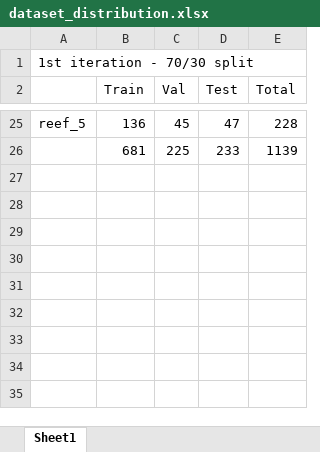
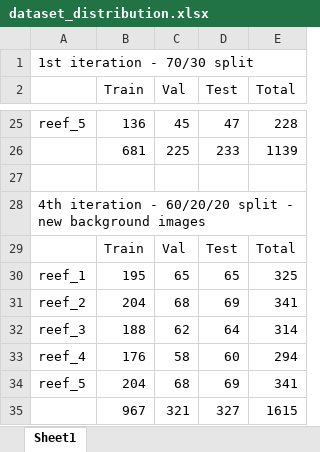
Before and after one commit to AlvinCassar/SoftwareDissertation, an Excel workbook: media/dataset_distribution.xlsx, sheet Sheet1, drawn as a sheet; only a part is shown, gaps mark what is left out; values as stored, in another font and other column widths than the file's, no borders; the diff names each change by its address in the sheet, - before the commit and + after, or states it on an @@ line.

```diff
--- a/media/dataset_distribution.xlsx (sheet Sheet1)
+++ b/media/dataset_distribution.xlsx (sheet Sheet1)
+row 27: (empty)
+row 28: 4th iteration - 60/20/20 split - new background images
+row 29:  | Train | Val | Test | Total
+row 30: reef_1 | 195 | 65 | 65 | 325
+row 31: reef_2 | 204 | 68 | 69 | 341
+row 32: reef_3 | 188 | 62 | 64 | 314
+row 33: reef_4 | 176 | 58 | 60 | 294
+row 34: reef_5 | 204 | 68 | 69 | 341
+row 35:  | 967 | 321 | 327 | 1615
```
Also changed, not shown: 6 other files.
